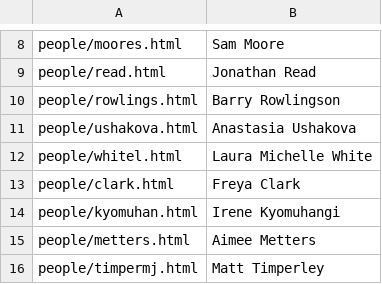
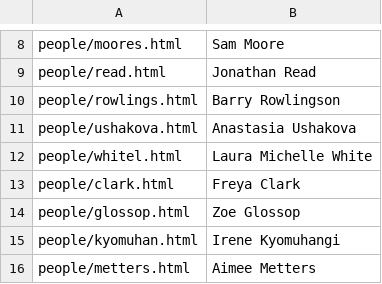
Before and after one commit to chicas-lancaster/chicas-lancaster.github.io, a CSV file: people/listing.csv, drawn as a sheet; only a part is shown, gaps mark what is left out; the shorter side is filled out with more unchanged rows; the diff names each change by its address in the sheet, - before the commit and + after, or states it on an @@ line.

```diff
--- a/people/listing.csv
+++ b/people/listing.csv
+row 14: people/glossop.html | Zoe Glossop
```
Also changed, not shown: 5 other files.
